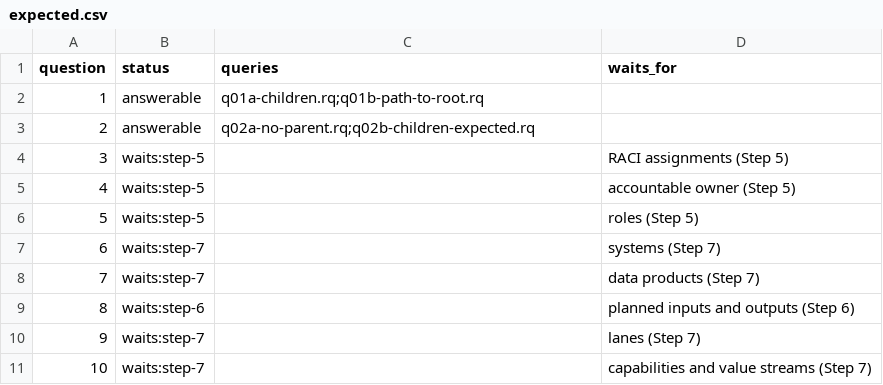
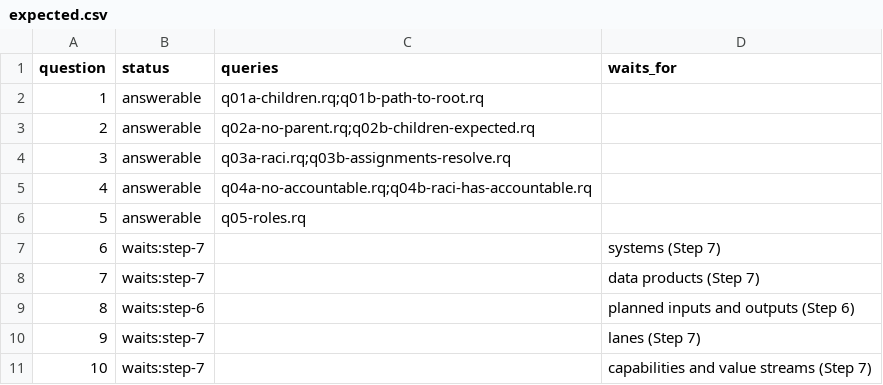
Before and after one commit to aadehamid/enterprise-performance-model, a CSV file: business_architecture/ontology/regression/expected.csv, drawn as a sheet; only a part is shown.

```diff
--- a/business_architecture/ontology/regression/expected.csv
+++ b/business_architecture/ontology/regression/expected.csv
@@ -3,5 +3,5 @@ question,status,queries,waits_for
 2,answerable,q02a-no-parent.rq;q02b-children-expected.rq,
-3,waits:step-5,,RACI assignments (Step 5)
-4,waits:step-5,,accountable owner (Step 5)
-5,waits:step-5,,roles (Step 5)
+3,answerable,q03a-raci.rq;q03b-assignments-resolve.rq,
+4,answerable,q04a-no-accountable.rq;q04b-raci-has-accountable.rq,
+5,answerable,q05-roles.rq,
 6,waits:step-7,,systems (Step 7)
```
Also changed, not shown: 17 other files.
